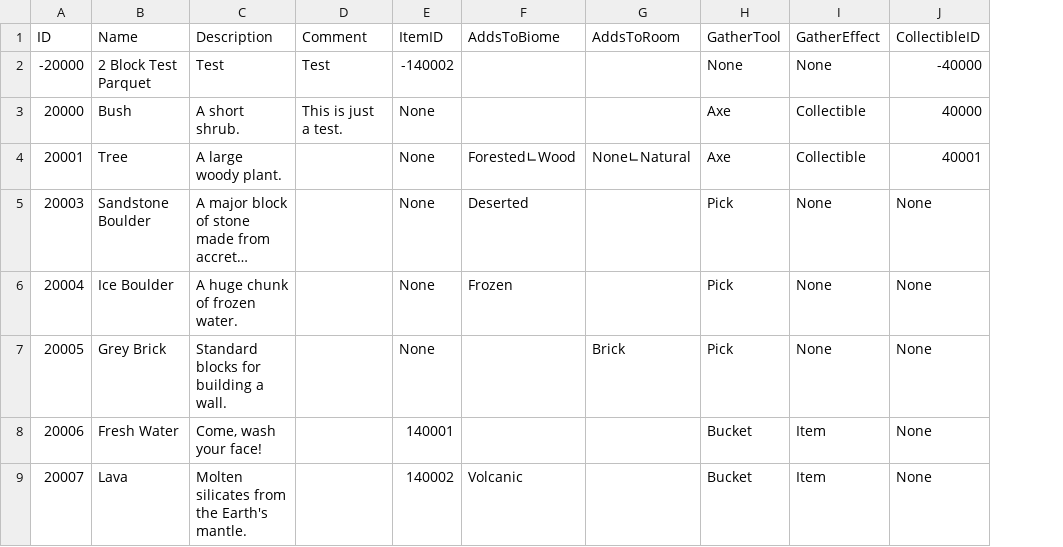
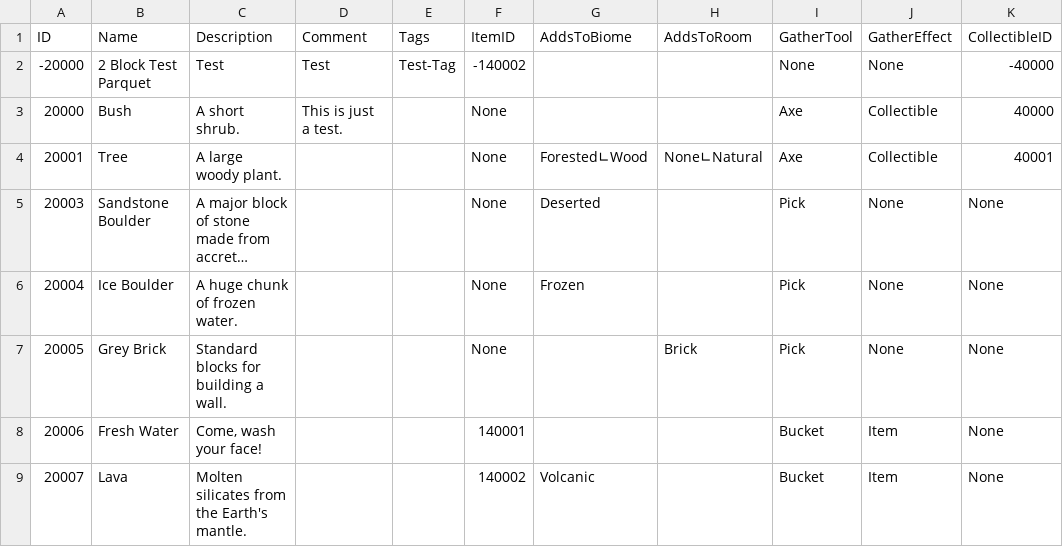
Before and after one commit to mxashlynn/Scribe, a CSV file: TestProject/BlockModels.csv, drawn as a sheet; only a part is shown; long unchanged cells end in …; the diff names each change by its address in the sheet, - before the commit and + after, or states it on an @@ line.

```diff
--- a/TestProject/BlockModels.csv
+++ b/TestProject/BlockModels.csv
+column E (Tags), row 2: Test-Tag
```
Also changed, not shown: TestProject/BiomeRecipes.csv, TestProject/CharacterModels.csv, 15 other files.
